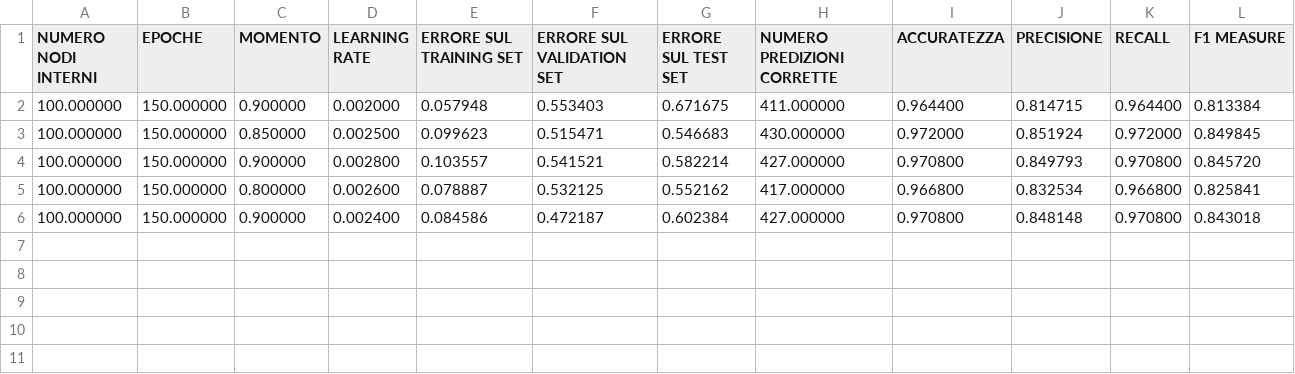
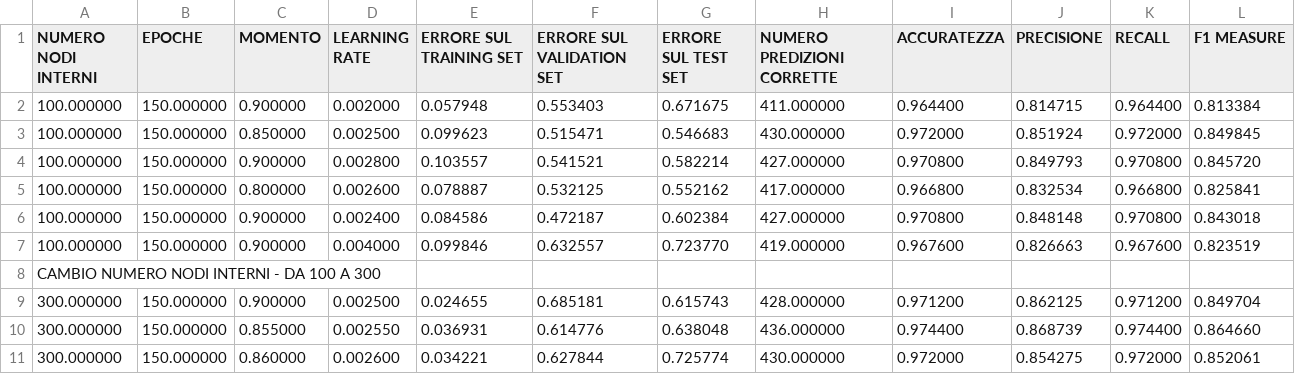
Before and after one commit to jeanjik/machinelearningproject, a CSV file: results/res.csv, drawn as a sheet; the diff names each change by its address in the sheet, - before the commit and + after, or states it on an @@ line.

Commit message:
altri test

```diff
--- a/results/res.csv
+++ b/results/res.csv
+row 7: 100.000000 | 150.000000 | 0.900000 | 0.004000 | 0.099846 | 0.632557 | 0.723770 | 419.000000 | 0.967600 | 0.826663 | 0.967600 | 0.823519
+row 8: CAMBIO NUMERO NODI INTERNI - DA 100 A 300
+row 9: 300.000000 | 150.000000 | 0.900000 | 0.002500 | 0.024655 | 0.685181 | 0.615743 | 428.000000 | 0.971200 | 0.862125 | 0.971200 | 0.849704
+row 10: 300.000000 | 150.000000 | 0.855000 | 0.002550 | 0.036931 | 0.614776 | 0.638048 | 436.000000 | 0.974400 | 0.868739 | 0.974400 | 0.864660
+row 11: 300.000000 | 150.000000 | 0.860000 | 0.002600 | 0.034221 | 0.627844 | 0.725774 | 430.000000 | 0.972000 | 0.854275 | 0.972000 | 0.852061
```
Also changed, not shown: 6 other files.
